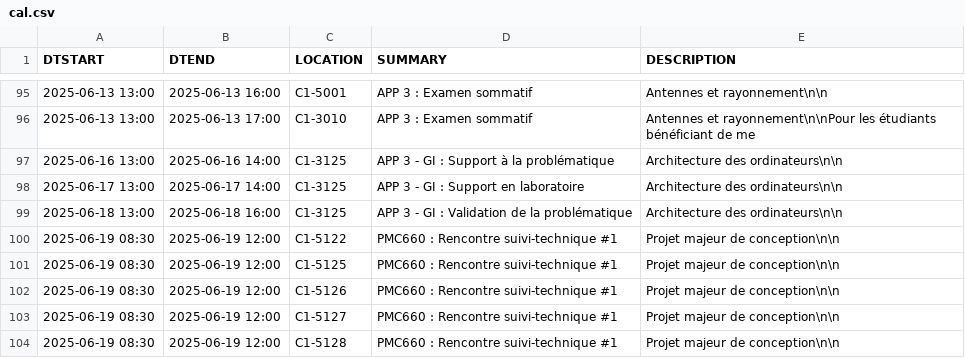
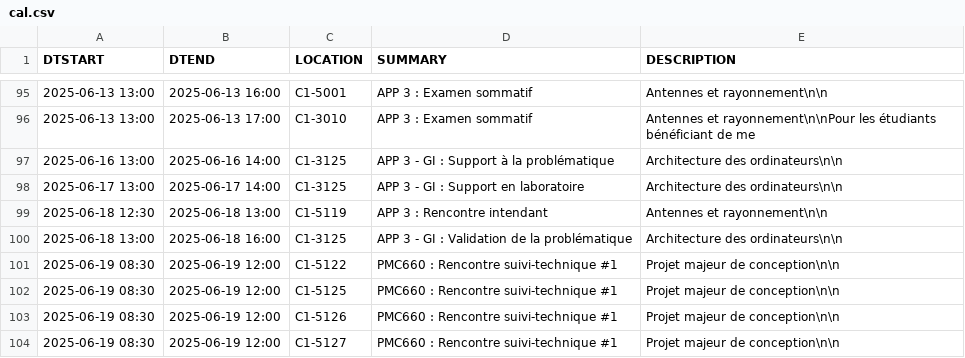
Before and after one commit to mdaoustUdeS/gegi-horarius, a CSV file: data/cal.csv, drawn as a sheet; only a part is shown, gaps mark what is left out; the shorter side is filled out with more unchanged rows.

```diff
--- a/data/cal.csv
+++ b/data/cal.csv
@@ -98,2 +98,3 @@ DTSTART,DTEND,LOCATION,SUMMARY,DESCRIPTION
 2025-06-17 13:00,2025-06-17 14:00,"C1-3125","APP 3 - GI : Support en laboratoire","Architecture des ordinateurs\n\n"
+2025-06-18 12:30,2025-06-18 13:00,"C1-5119","APP 3 : Rencontre intendant","Antennes et rayonnement\n\n"
 2025-06-18 13:00,2025-06-18 16:00,"C1-3125","APP 3 - GI : Validation de la problématique","Architecture des ordinateurs\n\n"
```
